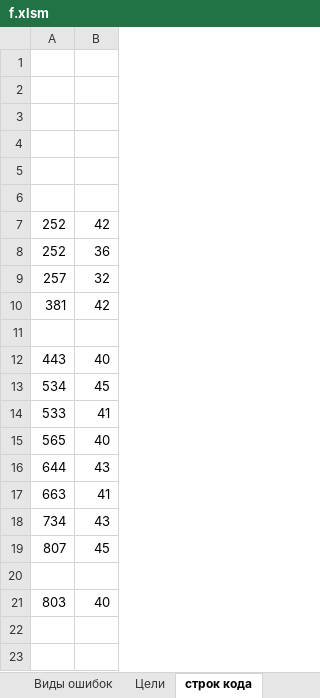
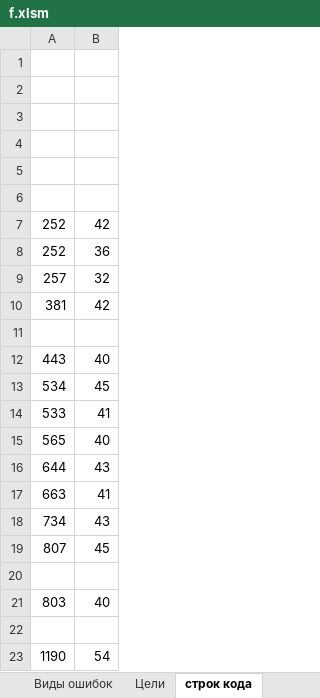
Before and after one commit to Soskretkov/acts_ks2_collector, an Excel workbook: f.xlsm, sheet строк кода, drawn as a sheet; values as stored, in another font and other column widths than the file's, no borders; the diff names each change by its address in the sheet, - before the commit and + after, or states it on an @@ line.

```diff
--- a/f.xlsm (sheet строк кода)
+++ b/f.xlsm (sheet строк кода)
+row 22: (empty)
+row 23: 1190 | 54
```
Also changed, not shown: sheet Цели, 2 other files.
